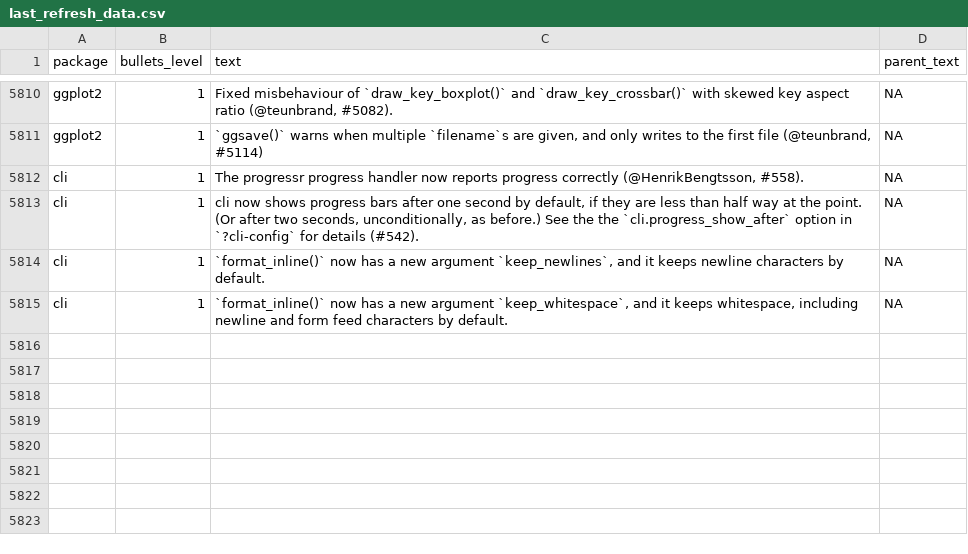
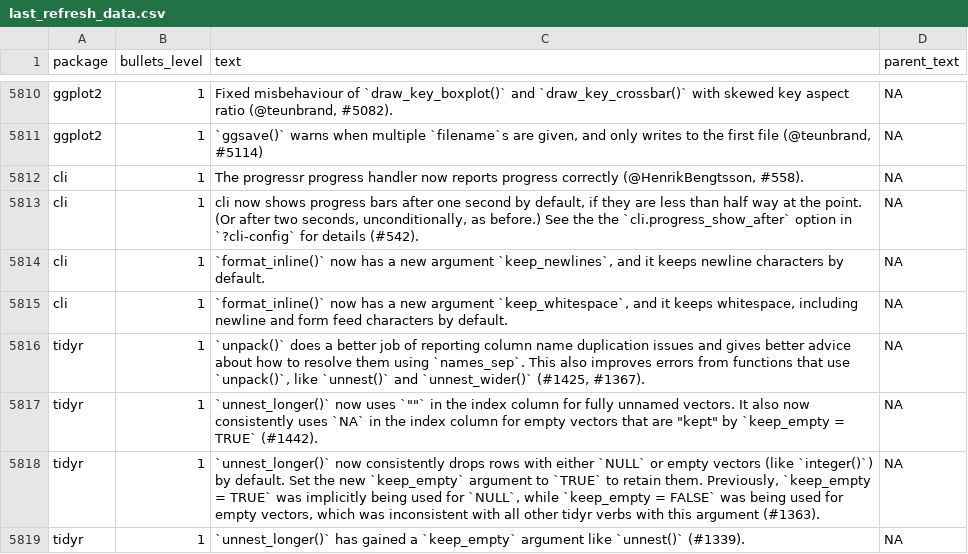
Before and after one commit to wurli/tidyverse-dev-bot, a CSV file: last_refresh_data.csv, drawn as a sheet; only a part is shown, gaps mark what is left out; the diff names each change by its address in the sheet, - before the commit and + after, or states it on an @@ line.

```diff
--- a/last_refresh_data.csv
+++ b/last_refresh_data.csv
+row 5816: tidyr | 1 | `unpack()` does a better job of reporting column name duplication issues and gives better advice about how to resolve them using `names_sep`. This also improves errors from functions that use `unpack()`, like `unnest()` and `unnest_wider()` (#1425, #1367). | NA
+row 5817: tidyr | 1 | `unnest_longer()` now uses `""` in the index column for fully unnamed vectors. It also now consistently uses `NA` in the index column for empty vectors that are "kept" by `keep_empty = TRUE` (#1442). | NA
+row 5818: tidyr | 1 | `unnest_longer()` now consistently drops rows with either `NULL` or empty vectors (like `integer()`) by default. Set the new `keep_empty` argument to `TRUE` to retain them. Previously, `keep_empty = TRUE` was implicitly being used for `NULL`, while `keep_empty = FALSE` was being used for empty vectors, which was inconsistent with all other tidyr verbs with this argument (#1363). | NA
+row 5819: tidyr | 1 | `unnest_longer()` has gained a `keep_empty` argument like `unnest()` (#1339). | NA
```
Also changed, not shown: 3 other files.
